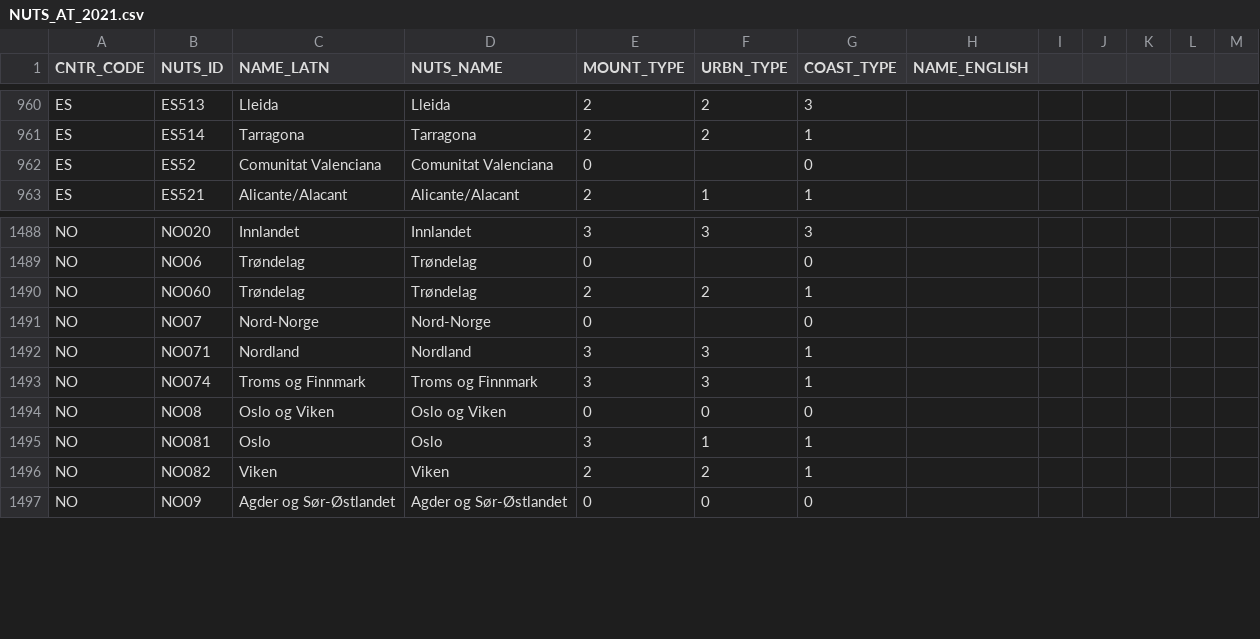
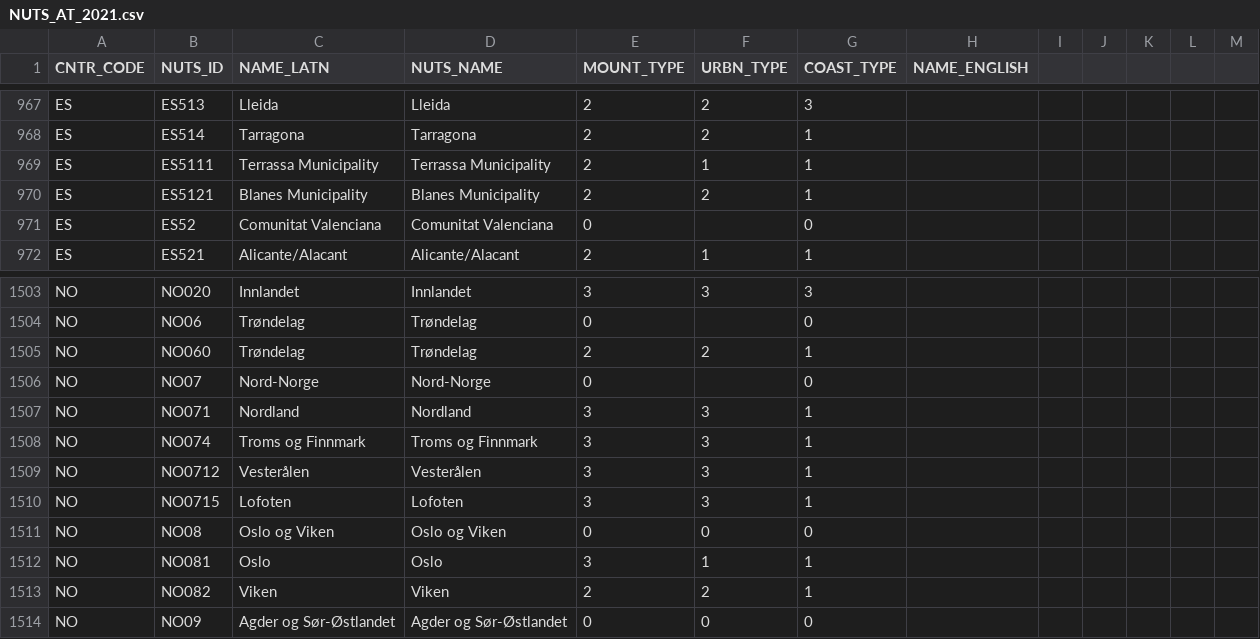
Before and after one commit to sadl-kuleuven/resist, a CSV file: src/assets/NUTS_AT_2021.csv, drawn as a sheet; only a part is shown, gaps mark what is left out; the diff covers the shown part only.

```diff
--- a/src/assets/NUTS_AT_2021.csv
+++ b/src/assets/NUTS_AT_2021.csv
@@ -961,2 +968,4 @@ ES,ES513,Lleida,Lleida,"2","2","3",
 ES,ES514,Tarragona,Tarragona,"2","2","1",
+ES,ES5111,Terrassa Municipality,Terrassa Municipality,"2","1","1",
+ES,ES5121,Blanes Municipality,Blanes Municipality,"2","2","1",
 ES,ES52,Comunitat Valenciana,Comunitat Valenciana,"0",,"0",
@@ -1493,2 +1508,4 @@ NO,NO071,Nordland,Nordland,"3","3","1",
 NO,NO074,Troms og Finnmark,Troms og Finnmark,"3","3","1",
+NO,NO0712,Vesterålen,Vesterålen,"3","3","1",
+NO,NO0715,Lofoten,Lofoten,"3","3","1",
 NO,NO08,Oslo og Viken,Oslo og Viken,"0","0","0",
```
Also changed, not shown: 13 added rows elsewhere in this file, src/assets/NUTS_AT_2021_EN.csv, 15 other files.
